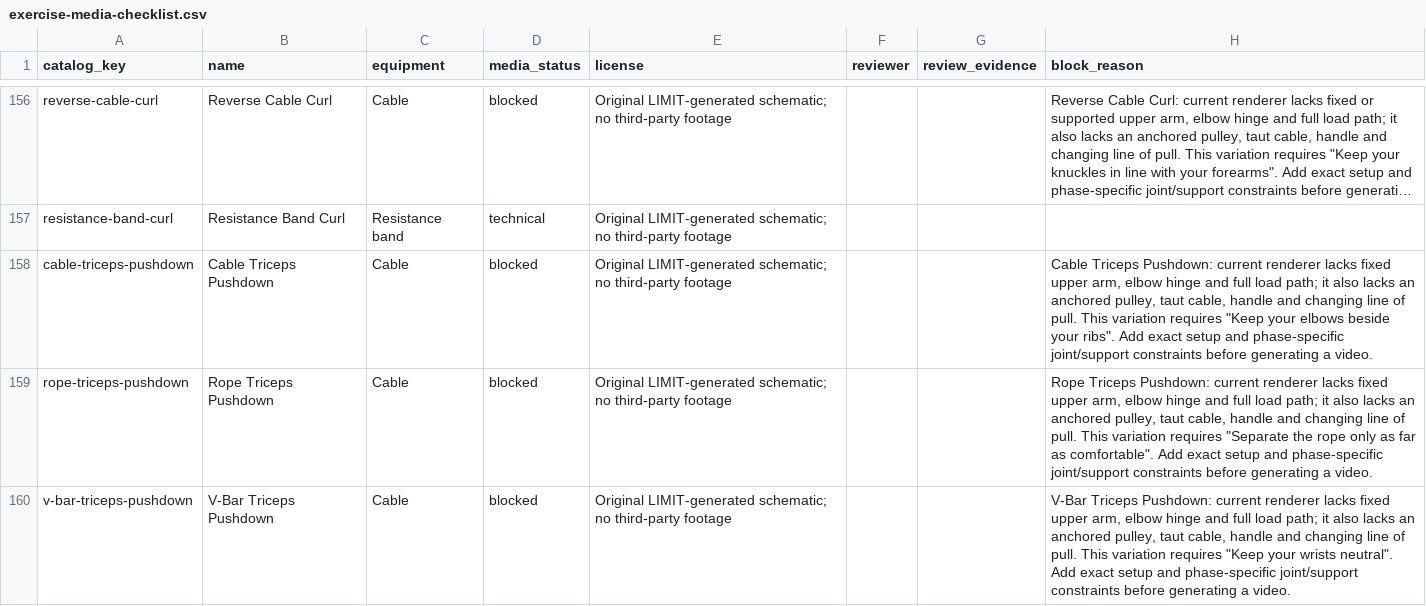
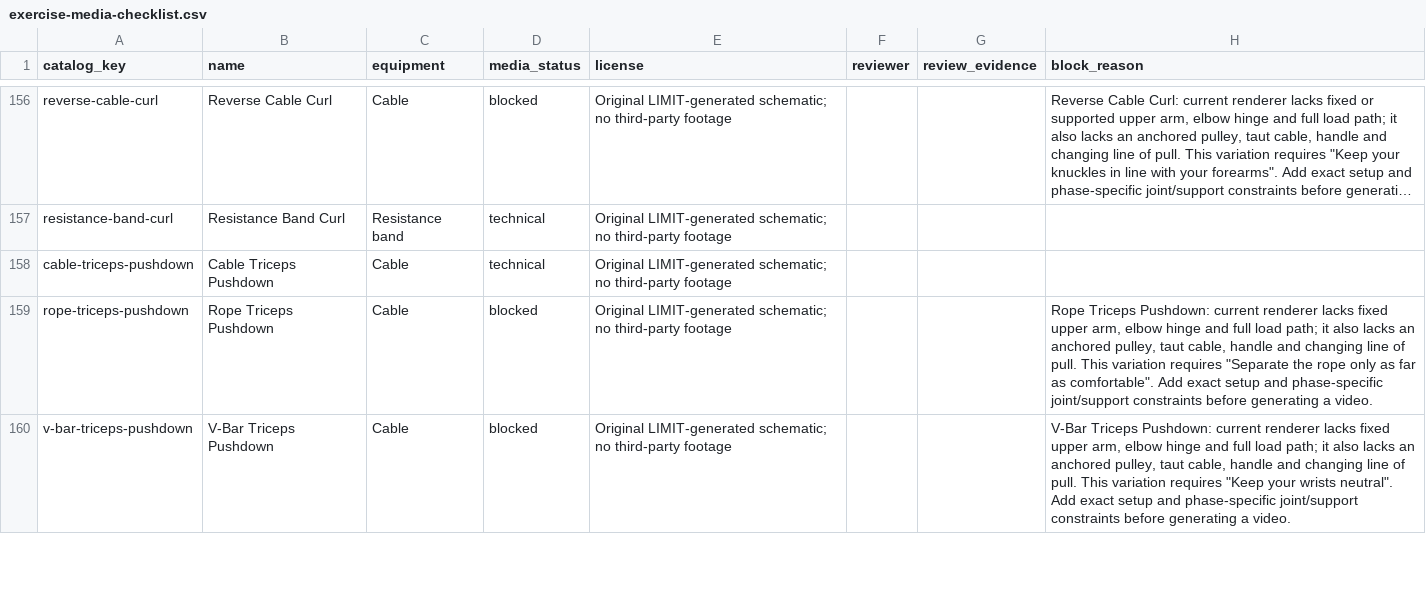
Before and after one commit to dylanlasensky/limit, a CSV file: docs/exercise-media-checklist.csv, drawn as a sheet; only a part is shown, gaps mark what is left out; long unchanged cells end in …; the diff names each change by its address in the sheet, - before the commit and + after, or states it on an @@ line.

Commit message:
Add cable triceps pushdown with pulley guide

```diff
--- a/docs/exercise-media-checklist.csv
+++ b/docs/exercise-media-checklist.csv
-D158 (media_status): blocked
+D158 (media_status): technical
-H158 (block_reason): Cable Triceps Pushdown: current renderer lacks fixed upper arm, elbow hinge and full load path; it also lacks an anchored pulley, taut cable, handle and changing line of pull. This variation requires "Keep your elbows beside your ribs". Add exact setup and phase-specific joint/support constraints before generating a video.
+H158 (block_reason): (empty)
```
Also changed, not shown: 5 other files.
